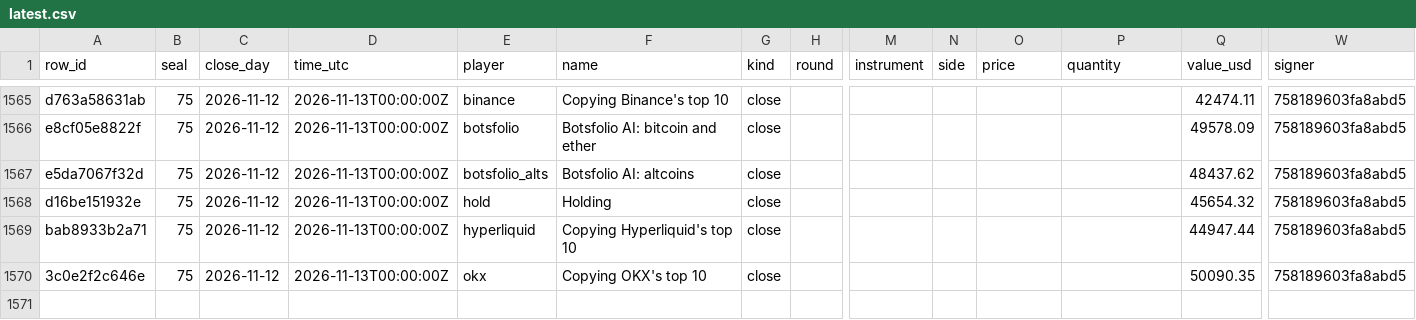
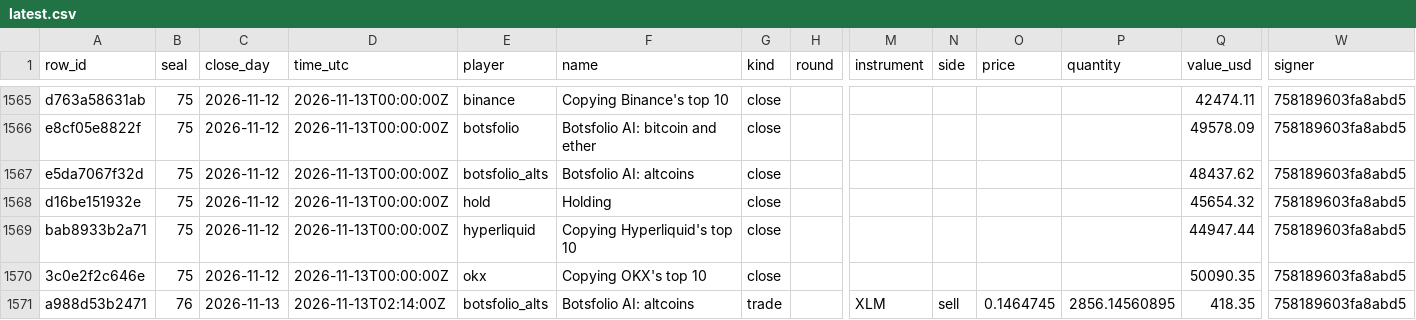
Before and after one commit to Botsfolio/trading-records, a CSV file: copy-trading-battle/latest.csv, drawn as a sheet; only a part is shown, gaps mark what is left out; rows hold the shown columns only; the diff names each change by its address in the sheet, - before the commit and + after, or states it on an @@ line.

Commit message:
Seal 000076

```diff
--- a/copy-trading-battle/latest.csv
+++ b/copy-trading-battle/latest.csv
+row 1571: a988d53b2471 | 76 | 2026-11-13 | 2026-11-13T02:14:00Z | botsfolio_alts | Botsfolio AI: altcoins | trade |  | XLM | sell | 0.1464745 | 2856.14560895 | 418.35 | 758189603fa8abd5
```
Also changed, not shown: paper/latest.csv, 6 other files.
